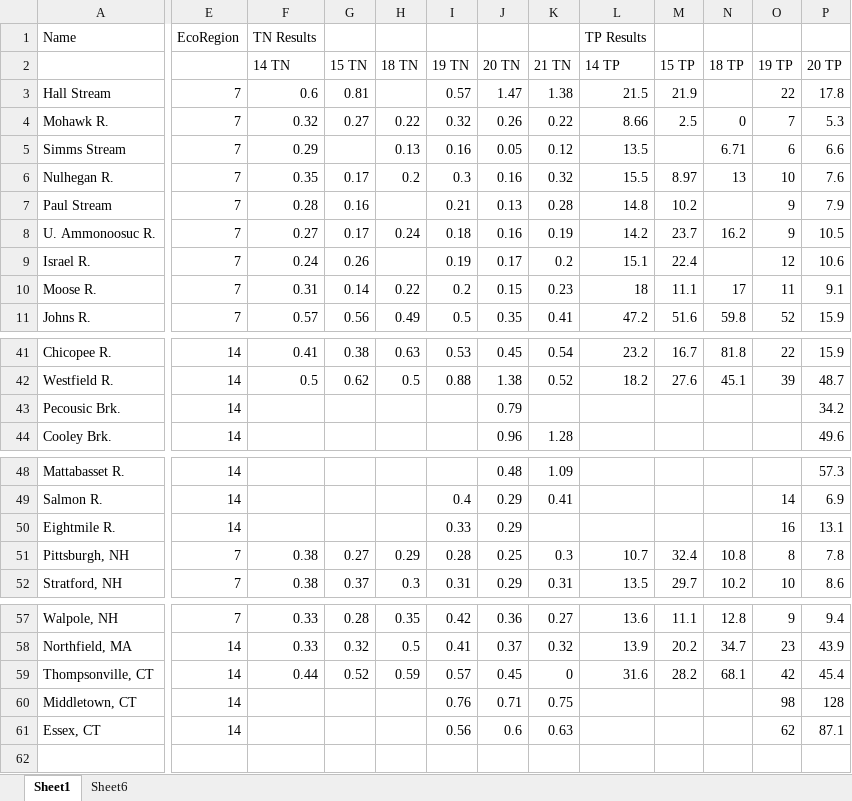
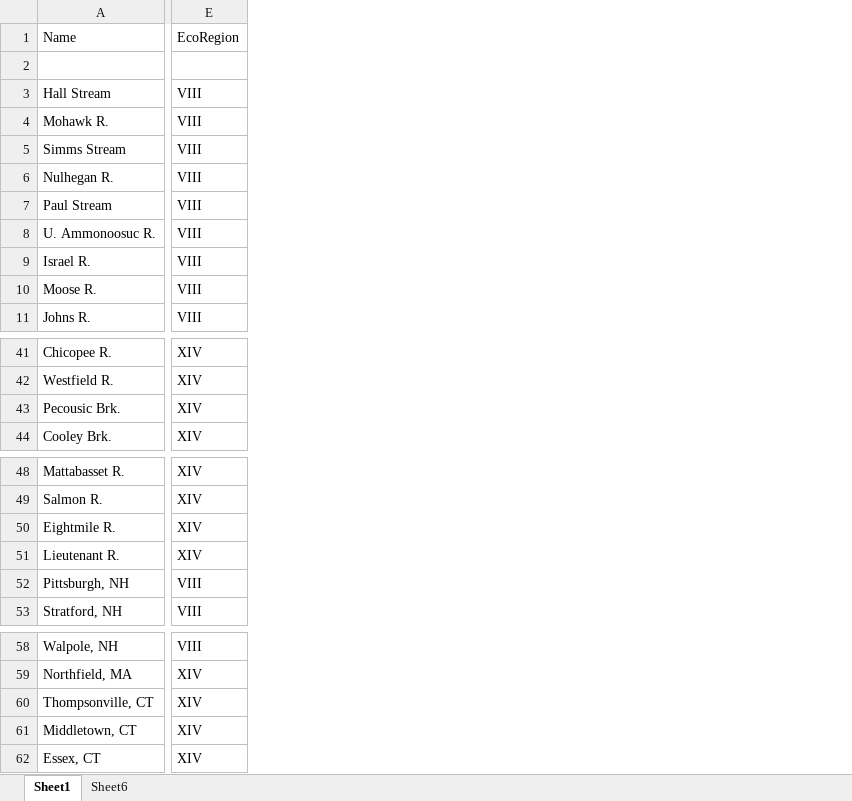
Before and after one commit to DACSS/601_Fall_2022, an Excel workbook: posts/_data/14_21SamplepaloozaResults.xlsx, sheet Sheet1, drawn as a sheet; only a part is shown, gaps mark what is left out; values as stored, in another font and other column widths than the file's, no borders; conditional formats not drawn; removed rows and columns are numbered as before the commit, all else as after; rows hold the shown columns only; the diff covers the shown part only; the diff names each change by its address in the sheet, - before the commit and + after, or states it on an @@ line.

```diff
--- a/posts/_data/14_21SamplepaloozaResults.xlsx (sheet Sheet1)
+++ b/posts/_data/14_21SamplepaloozaResults.xlsx (sheet Sheet1)
-column E (EcoRegion), rows 3-11: all 7; rows 41-44: all 14; rows 48-52: 14 | 14 | 14 | 7 | 7; rows 57-61: 7 | 14 | 14 | 14 | 14
@@ column F (TN Results) hidden, rows 2-11: 14 TN | 0.6 | 0.32 | 0.29 | 0.35 | 0.28 | 0.27 | 0.24 | 0.31 | 0.57; rows 41-42: 0.41 | 0.5; rows 51-52: 0.38 | 0.38; rows 57-59: 0.33 | 0.33 | 0.44 @@
@@ column G hidden, rows 2-11: 15 TN | 0.81 | 0.27 |  | 0.17 | 0.16 | 0.17 | 0.26 | 0.14 | 0.56; rows 41-42: 0.38 | 0.62; rows 51-52: 0.27 | 0.37; rows 57-59: 0.28 | 0.32 | 0.52 @@
@@ column H hidden, rows 2-11: 18 TN |  | 0.22 | 0.13 | 0.2 |  | 0.24 |  | 0.22 | 0.49; rows 41-42: 0.63 | 0.5; rows 51-52: 0.29 | 0.3; rows 57-59: 0.35 | 0.5 | 0.59 @@
@@ column I hidden, rows 2-11: 19 TN | 0.57 | 0.32 | 0.16 | 0.3 | 0.21 | 0.18 | 0.19 | 0.2 | 0.5; rows 41-42: 0.53 | 0.88; rows 49-52: 0.4 | 0.33 | 0.28 | 0.31; rows 57-61: 0.42 | 0.41 | 0.57 | 0.76 | 0.56 @@
@@ column J hidden, rows 2-11: 20 TN | 1.47 | 0.26 | 0.05 | 0.16 | 0.13 | 0.16 | 0.17 | 0.15 | 0.35; rows 41-44: 0.45 | 1.38 | 0.79 | 0.96; rows 48-52: 0.48 | 0.29 | 0.29 | 0.25 | 0.29; rows 57-61: 0.36 | 0.37 | 0.45 | 0.71 | 0.6 @@
@@ column K hidden, rows 2-11: 21 TN | 1.38 | 0.22 | 0.12 | 0.32 | 0.28 | 0.19 | 0.2 | 0.23 | 0.41; rows 41-44: 0.54 | 0.52 |  | 1.28; rows 48-52: 1.09 | 0.41 |  | 0.3 | 0.31; rows 57-61: 0.27 | 0.32 | 0 | 0.75 | 0.63 @@
@@ column L (TP Results) hidden, rows 2-11: 14 TP | 21.5 | 8.66 | 13.5 | 15.5 | 14.8 | 14.2 | 15.1 | 18 | 47.2; rows 41-42: 23.2 | 18.2; rows 51-52: 10.7 | 13.5; rows 57-59: 13.6 | 13.9 | 31.6 @@
@@ column M hidden, rows 2-11: 15 TP | 21.9 | 2.5 |  | 8.97 | 10.2 | 23.7 | 22.4 | 11.1 | 51.6; rows 41-42: 16.7 | 27.6; rows 51-52: 32.4 | 29.7; rows 57-59: 11.1 | 20.2 | 28.2 @@
@@ column N hidden, rows 2-11: 18 TP |  | 0 | 6.71 | 13 |  | 16.2 |  | 17 | 59.8; rows 41-42: 81.8 | 45.1; rows 51-52: 10.8 | 10.2; rows 57-59: 12.8 | 34.7 | 68.1 @@
@@ column O hidden, rows 2-11: 19 TP | 22 | 7 | 6 | 10 | 9 | 9 | 12 | 11 | 52; rows 41-42: 22 | 39; rows 49-52: 14 | 16 | 8 | 10; rows 57-61: 9 | 23 | 42 | 98 | 62 @@
@@ column P hidden, rows 2-11: 20 TP | 17.8 | 5.3 | 6.6 | 7.6 | 7.9 | 10.5 | 10.6 | 9.1 | 15.9; rows 41-44: 15.9 | 48.7 | 34.2 | 49.6; rows 48-52: 57.3 | 6.9 | 13.1 | 7.8 | 8.6; rows 57-61: 9.4 | 43.9 | 45.4 | 128 | 87.1 @@
+column E (EcoRegion), rows 3-11: all VIII; rows 41-44: all XIV; rows 48-50: all XIV; rows 52-53: VIII | VIII; rows 58-62: VIII | XIV | XIV | XIV | XIV
+row 51: Lieutenant R. | XIV
```
Also changed, not shown: 5 removed columns and 4 edited cells elsewhere in this sheet, hidden cells, 24 other files.
